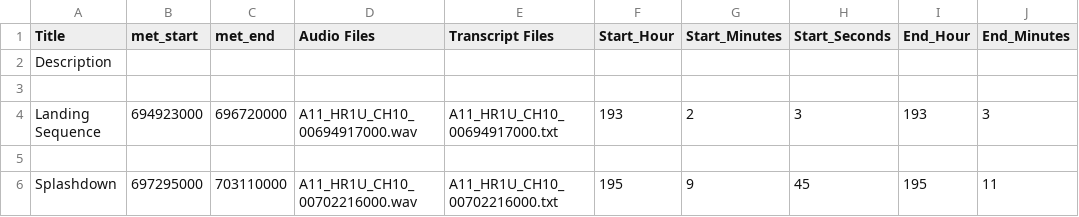
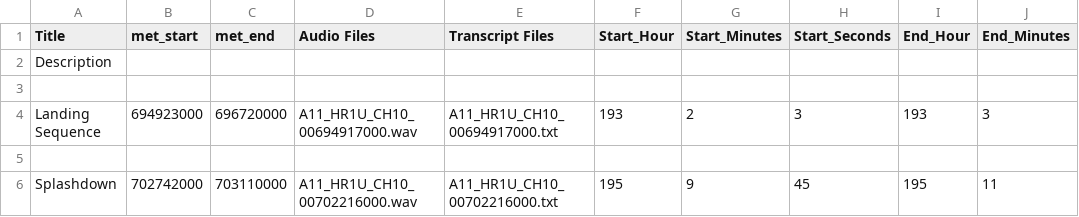
Before and after one commit to UTD-CRSS/exploreapollo-import-audio, a CSV file: src/examples/Splashdown.csv, drawn as a sheet; only a part is shown; the diff names each change by its address in the sheet, - before the commit and + after, or states it on an @@ line.

```diff
--- a/src/examples/Splashdown.csv
+++ b/src/examples/Splashdown.csv
-B6 (met_start): 697295000
+B6 (met_start): 702742000
```
Also changed, not shown: 2 other files.
